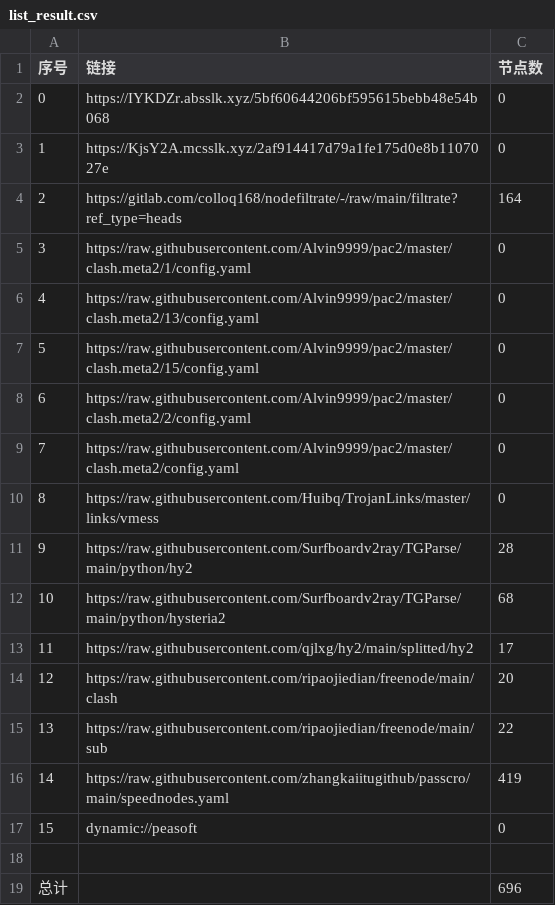
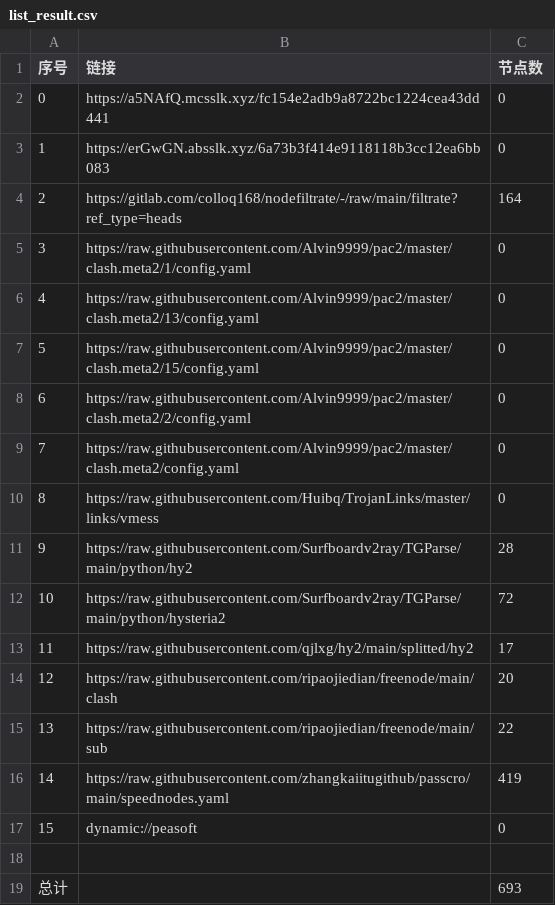
Before and after one commit to akflytiger/AutoMergePublicNodes, a CSV file: list_result.csv, drawn as a sheet.

```diff
--- a/list_result.csv
+++ b/list_result.csv
@@ -1,4 +1,4 @@
 序号,链接,节点数
-0,https://IYKDZr.absslk.xyz/5bf60644206bf595615bebb48e54b068,0
-1,https://KjsY2A.mcsslk.xyz/2af914417d79a1fe175d0e8b1107027e,0
+0,https://a5NAfQ.mcsslk.xyz/fc154e2adb9a8722bc1224cea43dd441,0
+1,https://erGwGN.absslk.xyz/6a73b3f414e9118118b3cc12ea6bb083,0
 2,https://gitlab.com/colloq168/nodefiltrate/-/raw/main/filtrate?ref_type=heads,164
@@ -11,3 +11,3 @@
 9,https://raw.githubusercontent.com/Surfboardv2ray/TGParse/main/python/hy2,28
-10,https://raw.githubusercontent.com/Surfboardv2ray/TGParse/main/python/hysteria2,68
+10,https://raw.githubusercontent.com/Surfboardv2ray/TGParse/main/python/hysteria2,72
 11,https://raw.githubusercontent.com/qjlxg/hy2/main/splitted/hy2,17
@@ -18,2 +18,2 @@
 
-总计,,696
+总计,,693
```
Also changed, not shown: 7 other files.
